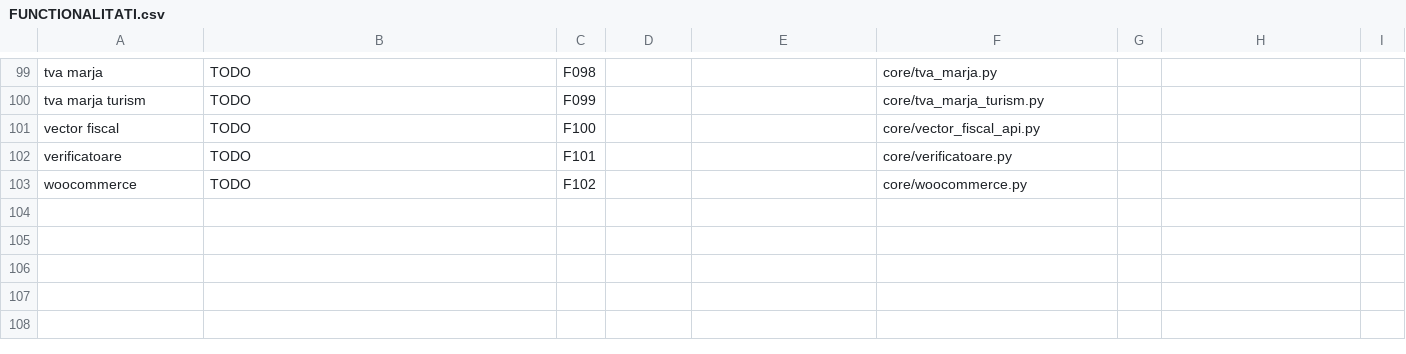
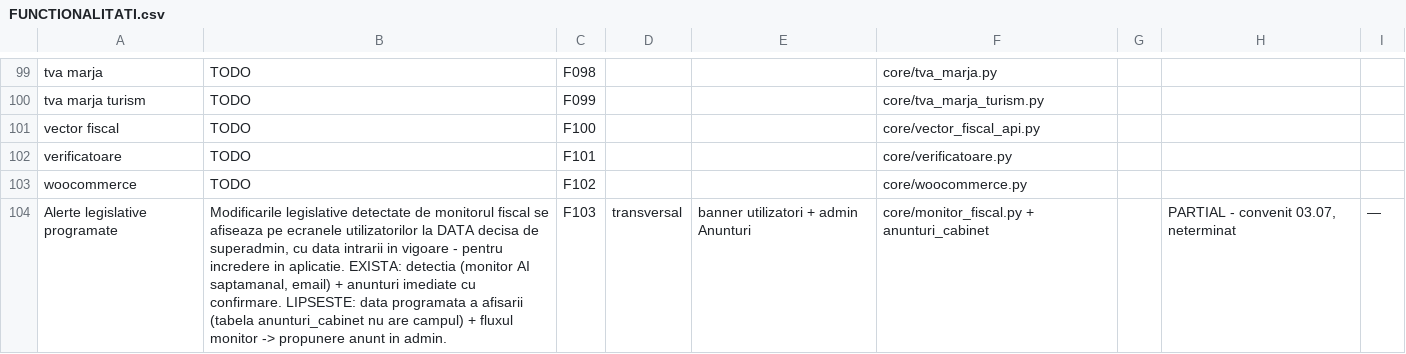
Before and after one commit to CostinHat/iconta-nou-review, a CSV file: FUNCTIONALITATI.csv, drawn as a sheet; only a part is shown, gaps mark what is left out; the diff names each change by its address in the sheet, - before the commit and + after, or states it on an @@ line.

Commit message:
F103 Alerte legislative programate: functionalitate convenita ~03.07 consemnata ca PARTIALA (exista monitor fiscal AI + anunturi imediate; lipseste data programata a afisarii + fluxul monitor->anunt); adaugata in CSV cu diagnostic exact + task in DE_FACUT

```diff
--- a/FUNCTIONALITATI.csv
+++ b/FUNCTIONALITATI.csv
+row 104: Alerte legislative programate | Modificarile legislative detectate de monitorul fiscal se afiseaza pe ecranele utilizatorilor la DATA decisa de superadmin, cu data intrarii in vigoare - pentru incredere in aplicatie. EXISTA: detectia (monitor AI saptamanal, email) + anunturi imediate cu confirmare. LIPSESTE: data programata a afisarii (tabela anunturi_cabinet nu are campul) + fluxul monitor -> propunere anunt in admin. | F103 | transversal | banner utilizatori + admin Anunturi | core/monitor_fiscal.py + anunturi_cabinet |  | PARTIAL - convenit 03.07, neterminat | —
```
Also changed, not shown: 2 other files.
